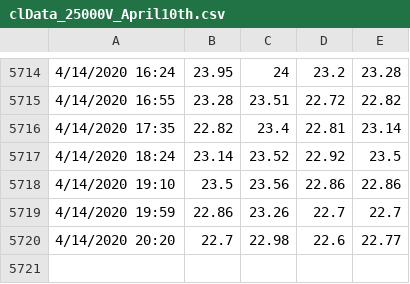
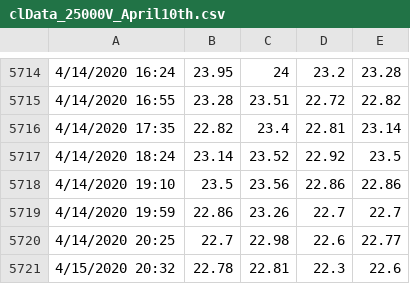
Before and after one commit to thetradingwhisperer/ML4TradingCL_volume, a CSV file: clData_25000V_April10th.csv, drawn as a sheet; only a part is shown, gaps mark what is left out.

Commit message:
Update clData_25000V_April10th.csv

```diff
--- a/clData_25000V_April10th.csv
+++ b/clData_25000V_April10th.csv
@@ -5719,2 +5719,3 @@
 4/14/2020 19:59,22.86,23.26,22.7,22.7
-4/14/2020 20:20,22.7,22.98,22.6,22.77
+4/14/2020 20:25,22.7,22.98,22.6,22.77
+4/15/2020 20:32,22.78,22.81,22.3,22.6
```
